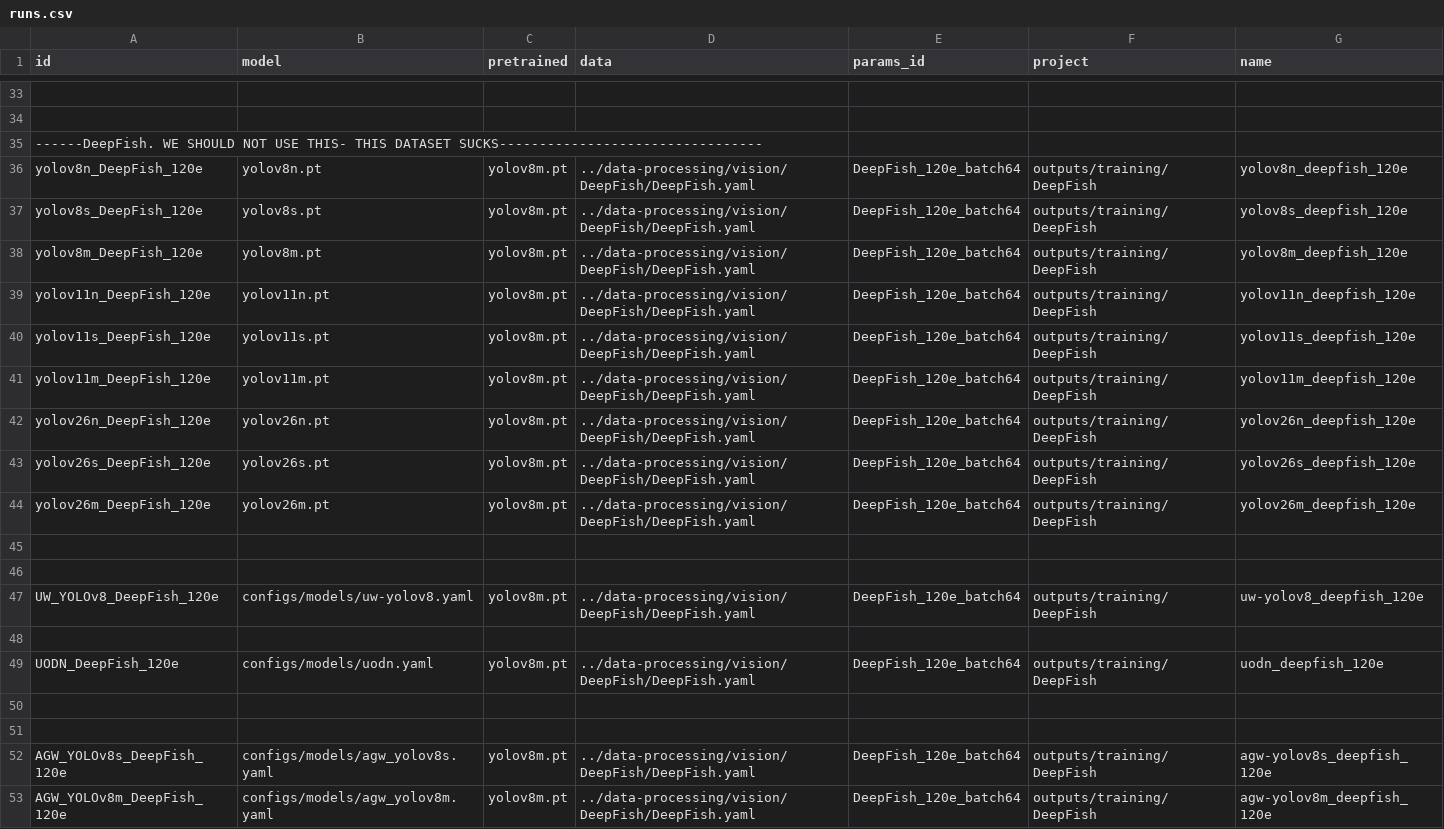
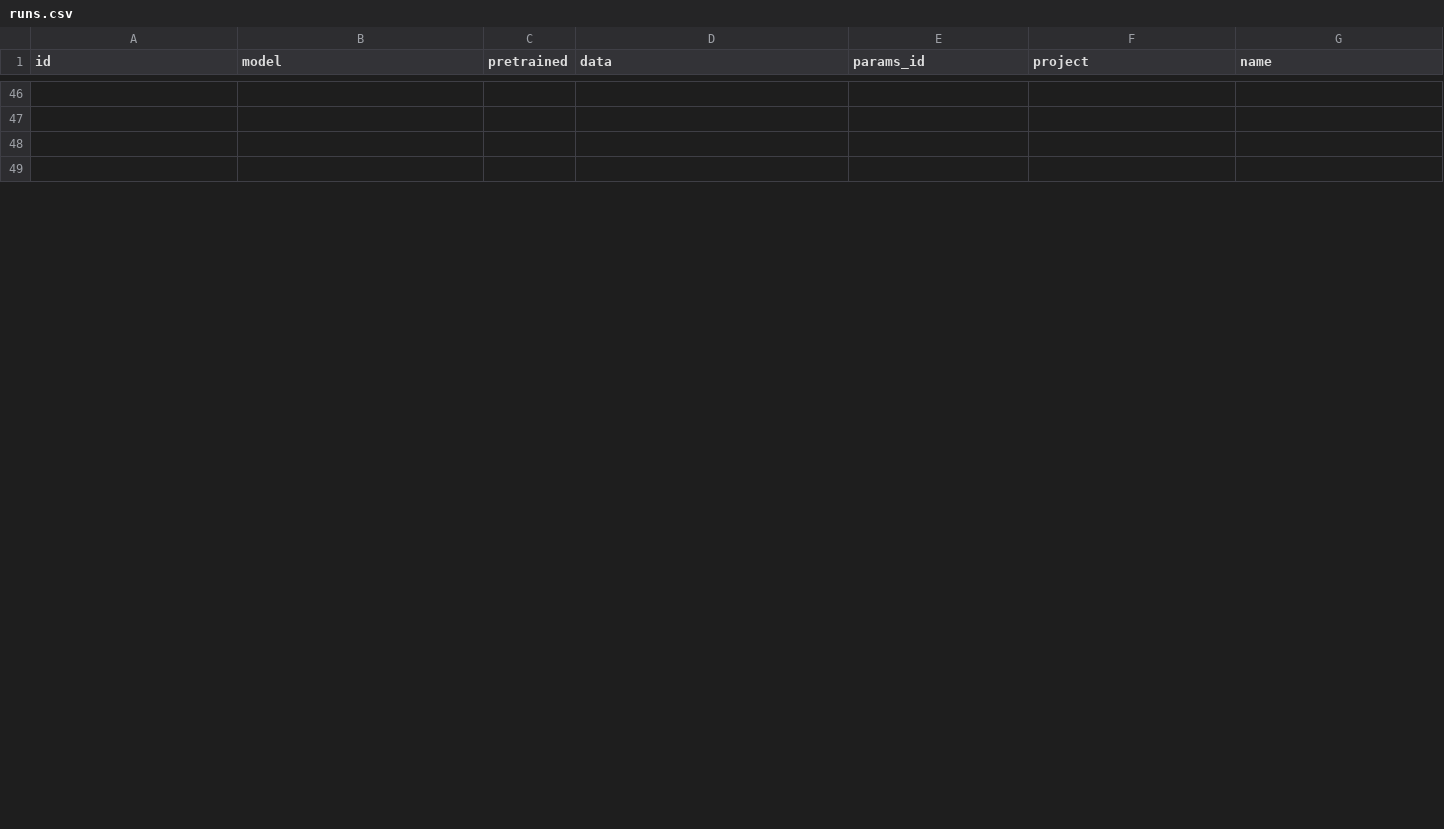
Before and after one commit to bangkorkor/aquaculture-perception, a CSV file: object-detection/runs.csv, drawn as a sheet; only a part is shown, gaps mark what is left out; removed rows and columns are numbered as before the commit, all else as after; the diff covers the shown part only; the diff names each change by its address in the sheet, - before the commit and + after, or states it on an @@ line.

Commit message:
training setup

```diff
--- a/object-detection/runs.csv
+++ b/object-detection/runs.csv
-row 35: ------DeepFish. WE SHOULD NOT USE THIS- THIS DATASET SUCKS---------------------------------
-row 36: yolov8n_DeepFish_120e | yolov8n.pt | yolov8m.pt | ../data-processing/vision/DeepFish/DeepFish.yaml | DeepFish_120e_batch64 | outputs/training/DeepFish | yolov8n_deepfish_120e
-row 37: yolov8s_DeepFish_120e | yolov8s.pt | yolov8m.pt | ../data-processing/vision/DeepFish/DeepFish.yaml | DeepFish_120e_batch64 | outputs/training/DeepFish | yolov8s_deepfish_120e
-row 38: yolov8m_DeepFish_120e | yolov8m.pt | yolov8m.pt | ../data-processing/vision/DeepFish/DeepFish.yaml | DeepFish_120e_batch64 | outputs/training/DeepFish | yolov8m_deepfish_120e
-row 39: yolov11n_DeepFish_120e | yolov11n.pt | yolov8m.pt | ../data-processing/vision/DeepFish/DeepFish.yaml | DeepFish_120e_batch64 | outputs/training/DeepFish | yolov11n_deepfish_120e
-row 40: yolov11s_DeepFish_120e | yolov11s.pt | yolov8m.pt | ../data-processing/vision/DeepFish/DeepFish.yaml | DeepFish_120e_batch64 | outputs/training/DeepFish | yolov11s_deepfish_120e
-row 41: yolov11m_DeepFish_120e | yolov11m.pt | yolov8m.pt | ../data-processing/vision/DeepFish/DeepFish.yaml | DeepFish_120e_batch64 | outputs/training/DeepFish | yolov11m_deepfish_120e
-row 42: yolov26n_DeepFish_120e | yolov26n.pt | yolov8m.pt | ../data-processing/vision/DeepFish/DeepFish.yaml | DeepFish_120e_batch64 | outputs/training/DeepFish | yolov26n_deepfish_120e
-row 43: yolov26s_DeepFish_120e | yolov26s.pt | yolov8m.pt | ../data-processing/vision/DeepFish/DeepFish.yaml | DeepFish_120e_batch64 | outputs/training/DeepFish | yolov26s_deepfish_120e
-row 44: yolov26m_DeepFish_120e | yolov26m.pt | yolov8m.pt | ../data-processing/vision/DeepFish/DeepFish.yaml | DeepFish_120e_batch64 | outputs/training/DeepFish | yolov26m_deepfish_120e
-row 47: UW_YOLOv8_DeepFish_120e | configs/models/uw-yolov8.yaml | yolov8m.pt | ../data-processing/vision/DeepFish/DeepFish.yaml | DeepFish_120e_batch64 | outputs/training/DeepFish | uw-yolov8_deepfish_120e
-row 48: (empty)
-row 49: UODN_DeepFish_120e | configs/models/uodn.yaml | yolov8m.pt | ../data-processing/vision/DeepFish/DeepFish.yaml | DeepFish_120e_batch64 | outputs/training/DeepFish | uodn_deepfish_120e
-row 50: (empty)
-row 51: (empty)
-row 52: AGW_YOLOv8s_DeepFish_120e | configs/models/agw_yolov8s.yaml | yolov8m.pt | ../data-processing/vision/DeepFish/DeepFish.yaml | DeepFish_120e_batch64 | outputs/training/DeepFish | agw-yolov8s_deepfish_120e
-row 53: AGW_YOLOv8m_DeepFish_120e | configs/models/agw_yolov8m.yaml | yolov8m.pt | ../data-processing/vision/DeepFish/DeepFish.yaml | DeepFish_120e_batch64 | outputs/training/DeepFish | agw-yolov8m_deepfish_120e
```
Also changed, not shown: 13 added rows, 11 removed rows and 1 edited cell elsewhere in this file, 1 other file.
